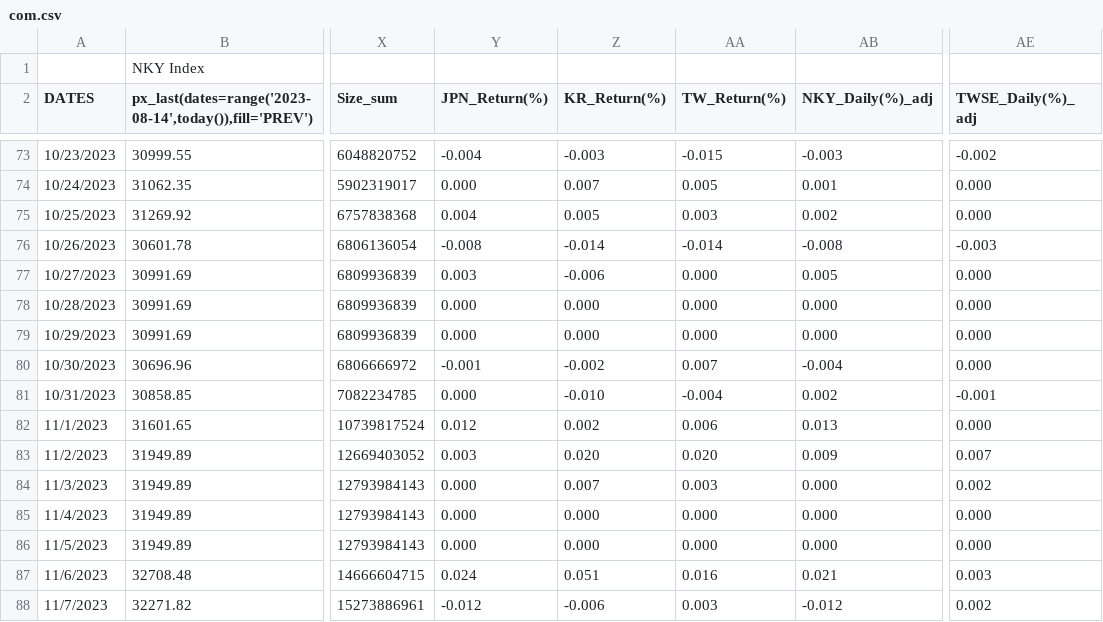
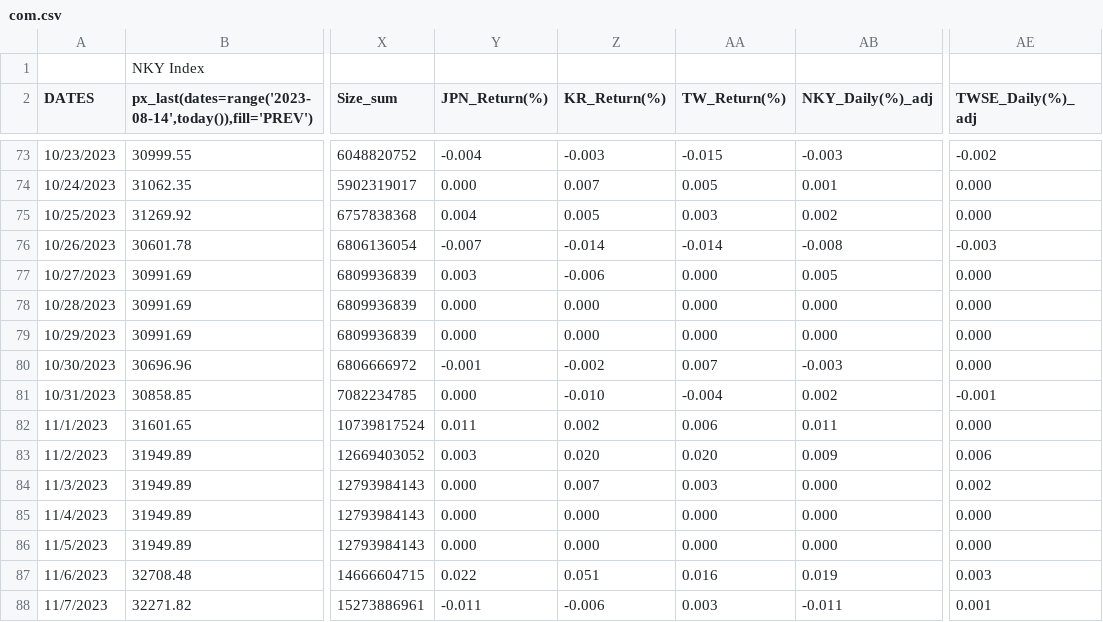
Before and after one commit to jjmerits/Dashboard, a CSV file: com.csv, drawn as a sheet; only a part is shown, gaps mark what is left out; the diff covers the shown part only; the diff names each change by its address in the sheet, - before the commit and + after, or states it on an @@ line.

```diff
--- a/com.csv
+++ b/com.csv
-Y76 (JPN_Return(%)): -0.008
+Y76 (JPN_Return(%)): -0.007
-AB80 (NKY_Daily(%)_adj): -0.004
+AB80 (NKY_Daily(%)_adj): -0.003
-Y82 (JPN_Return(%)): 0.012
+Y82 (JPN_Return(%)): 0.011
-AB82 (NKY_Daily(%)_adj): 0.013
+AB82 (NKY_Daily(%)_adj): 0.011
-AE83 (TWSE_Daily(%)_adj): 0.007
+AE83 (TWSE_Daily(%)_adj): 0.006
-Y87 (JPN_Return(%)): 0.024
+Y87 (JPN_Return(%)): 0.022
-AB87 (NKY_Daily(%)_adj): 0.021
+AB87 (NKY_Daily(%)_adj): 0.019
-Y88 (JPN_Return(%)): -0.012
+Y88 (JPN_Return(%)): -0.011
-AB88 (NKY_Daily(%)_adj): -0.012
+AB88 (NKY_Daily(%)_adj): -0.011
-AE88 (TWSE_Daily(%)_adj): 0.002
+AE88 (TWSE_Daily(%)_adj): 0.001
```
Also changed, not shown: 1 added row, 1 removed row and 47 edited cells elsewhere in this file, dash.csv.
